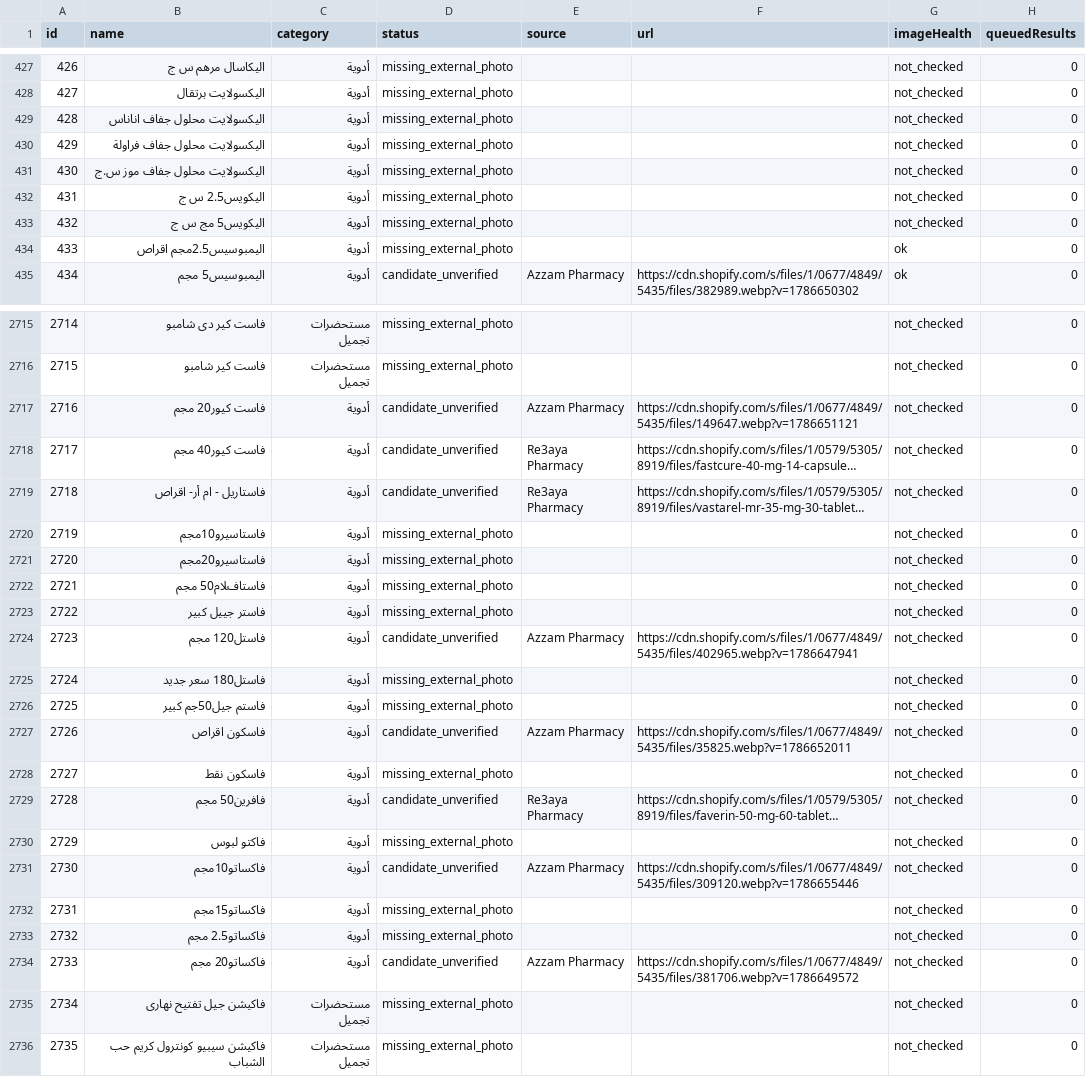
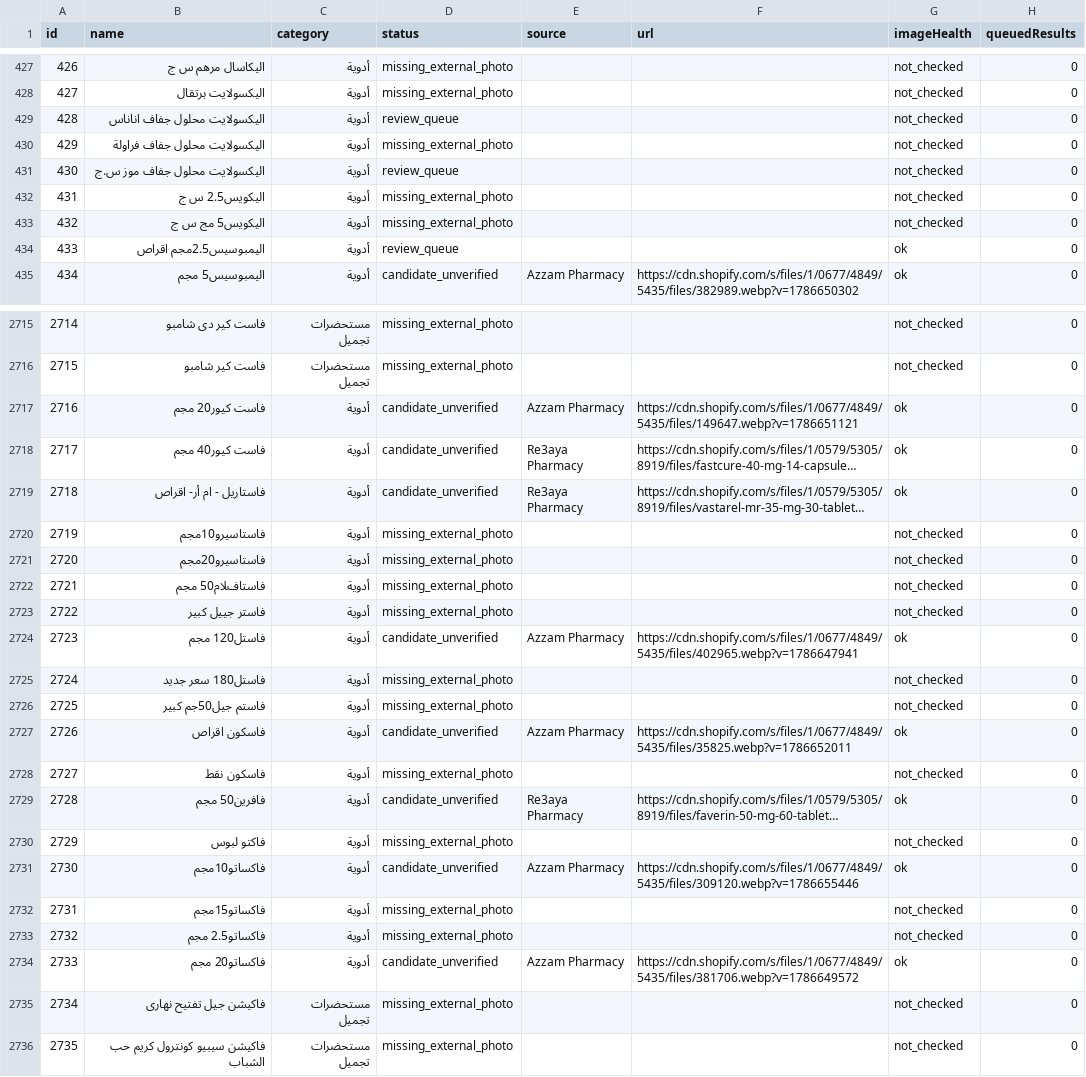
Before and after one commit to Arqanpharma11/Arqan-Pharm, a CSV file: data/arkan-image-coverage.csv, drawn as a sheet; only a part is shown, gaps mark what is left out; long unchanged cells end in …; the diff covers the shown part only; the diff names each change by its address in the sheet, - before the commit and + after, or states it on an @@ line.

```diff
--- a/data/arkan-image-coverage.csv
+++ b/data/arkan-image-coverage.csv
-D429 (status): missing_external_photo
+D429 (status): review_queue
-D431 (status): missing_external_photo
+D431 (status): review_queue
-D434 (status): missing_external_photo
+D434 (status): review_queue
-G2717:G2719 (imageHealth): not_checked
+G2717:G2719 (imageHealth): ok
-G2724 (imageHealth): not_checked
+G2724 (imageHealth): ok
-G2727 (imageHealth): not_checked
+G2727 (imageHealth): ok
-G2729 (imageHealth): not_checked
+G2729 (imageHealth): ok
-G2731 (imageHealth): not_checked
+G2731 (imageHealth): ok
-G2734 (imageHealth): not_checked
+G2734 (imageHealth): ok
```
Also changed, not shown: 30 edited cells elsewhere in this file, 4 other files.
